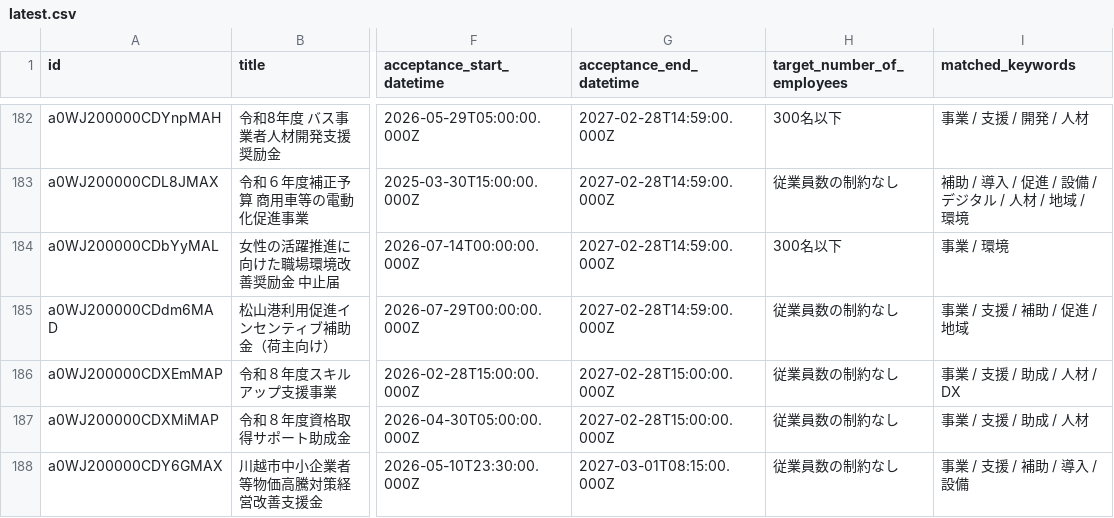
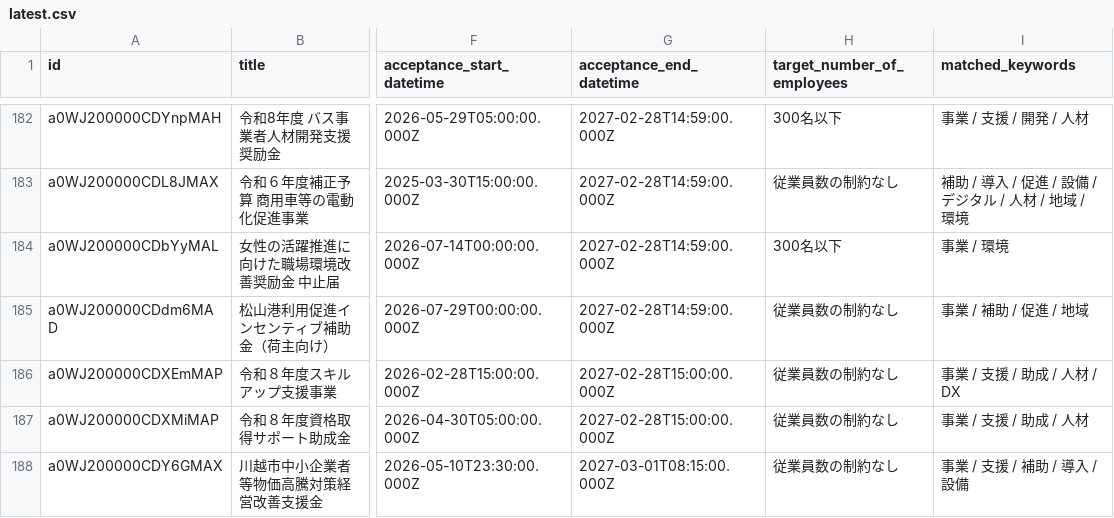
Before and after one commit to softrenzu/RooomMCPninka, a CSV file: data/latest.csv, drawn as a sheet; only a part is shown, gaps mark what is left out; the diff names each change by its address in the sheet, - before the commit and + after, or states it on an @@ line.

```diff
--- a/data/latest.csv
+++ b/data/latest.csv
-I185 (matched_keywords): 事業 / 支援 / 補助 / 促進 / 地域
+I185 (matched_keywords): 事業 / 補助 / 促進 / 地域
```
Also changed, not shown: 4 other files.
